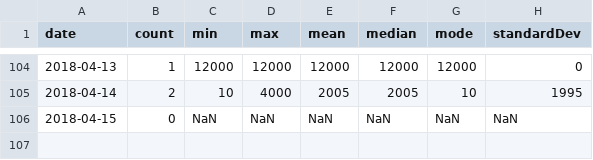
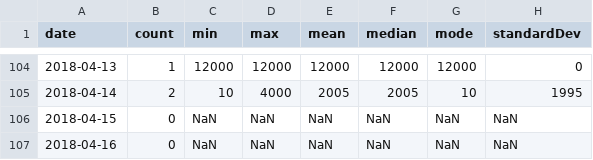
Before and after one commit to brokalys/data, a CSV file: data/daily-buy.csv, drawn as a sheet; only a part is shown, gaps mark what is left out.

Commit message:
Daily data: 2018-04-16

```diff
--- a/data/daily-buy.csv
+++ b/data/daily-buy.csv
@@ -106 +106,2 @@
 "2018-04-15","0","NaN","NaN","NaN","NaN","NaN","NaN"
+"2018-04-16","0","NaN","NaN","NaN","NaN","NaN","NaN"
```
